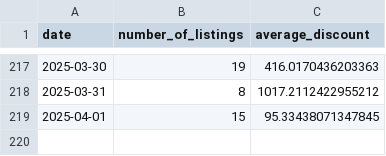
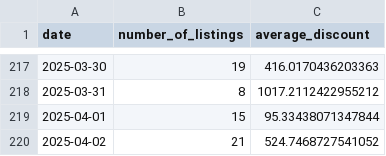
Before and after one commit to MMel099/UsedCarPricer, a CSV file: data/daily_stats.csv, drawn as a sheet; only a part is shown, gaps mark what is left out.

```diff
--- a/data/daily_stats.csv
+++ b/data/daily_stats.csv
@@ -218,2 +218,3 @@ date,number_of_listings,average_discount
 2025-03-31,8,1017.2112422955212
-2025-04-01,15,95.33438071347845
+2025-04-01,15,95.33438071347844
+2025-04-02,21,524.7468727541052
```
Also changed, not shown: data/master_data.csv, data/newest_data.csv, 3 other files.
